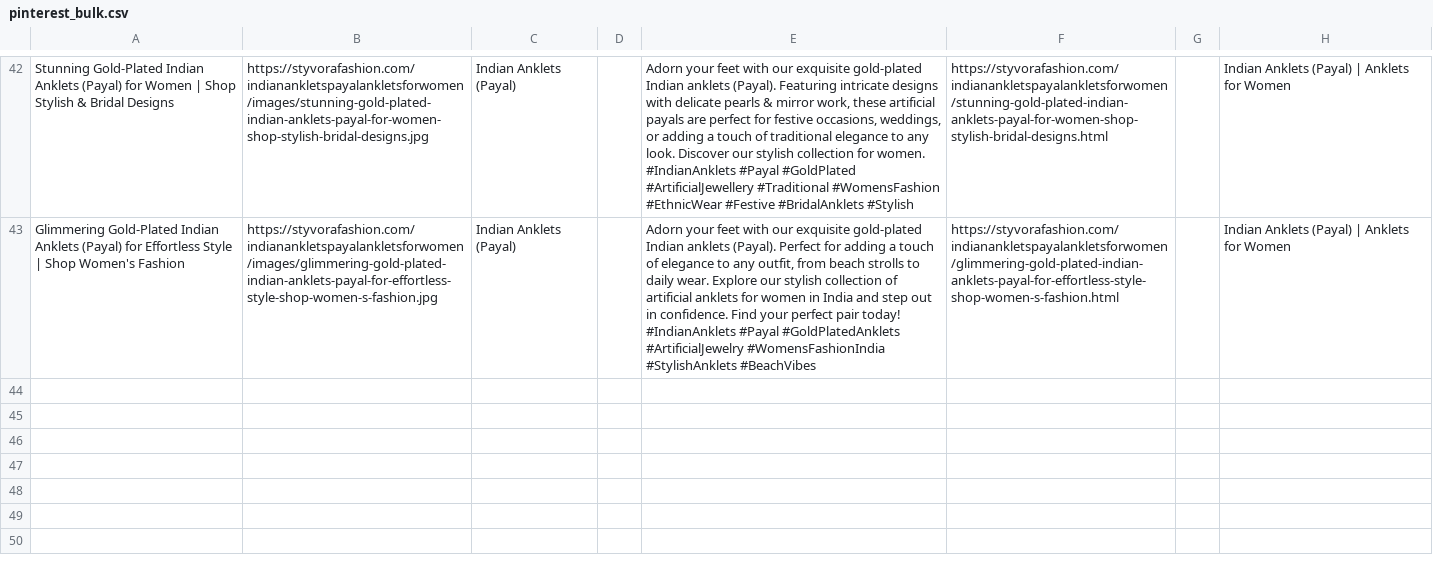
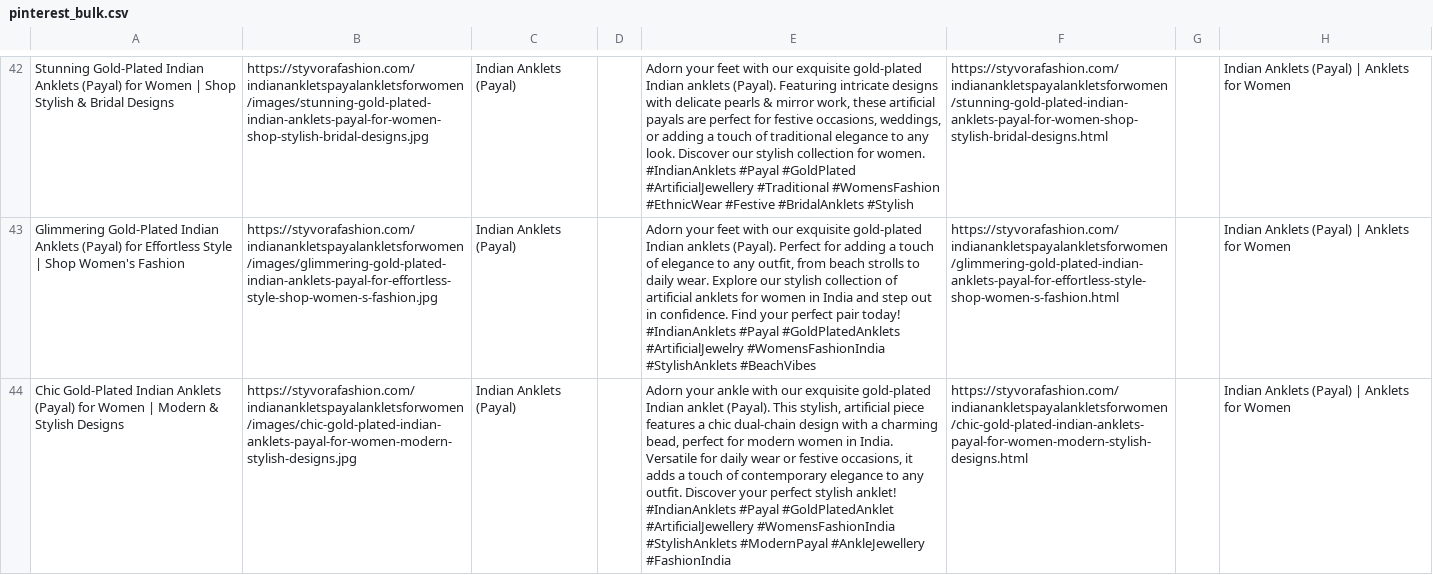
Before and after one commit to deepkoley156/styvorafashion-website, a CSV file: pinterest_bulk.csv, drawn as a sheet; only a part is shown, gaps mark what is left out; ↵ is a line break in a cell; the diff names each change by its address in the sheet, - before the commit and + after, or states it on an @@ line.

Commit message:
Append product to Pinterest Bulk CSV

```diff
--- a/pinterest_bulk.csv
+++ b/pinterest_bulk.csv
+row 44: Chic Gold-Plated Indian Anklets (Payal) for Women | Modern & Stylish Designs | https://styvorafashion.com/indianankletspayalankletsforwomen/images/chic-gold-plated-indian-anklets-payal-for-women-modern-stylish-designs.jpg | Indian Anklets (Payal) |  | Adorn your ankle with our exquisite gold-plated Indian anklet (Payal). This stylish, artificial piece features a chic dual-chain design with a charming bead, perfect for modern women in India. Versatile for daily wear or festive occasions, it adds a touch of contemporary elegance to any outfit. Discover your perfect stylish anklet! ↵ #IndianAnklets #Payal #GoldPlatedAnklet #ArtificialJewellery #WomensFashionIndia #StylishAnklets #ModernPayal #AnkleJewellery #FashionIndia | https://styvorafashion.com/indianankletspayalankletsforwomen/chic-gold-plated-indian-anklets-payal-for-women-modern-stylish-designs.html |  | Indian Anklets (Payal) | Anklets for Women
```
